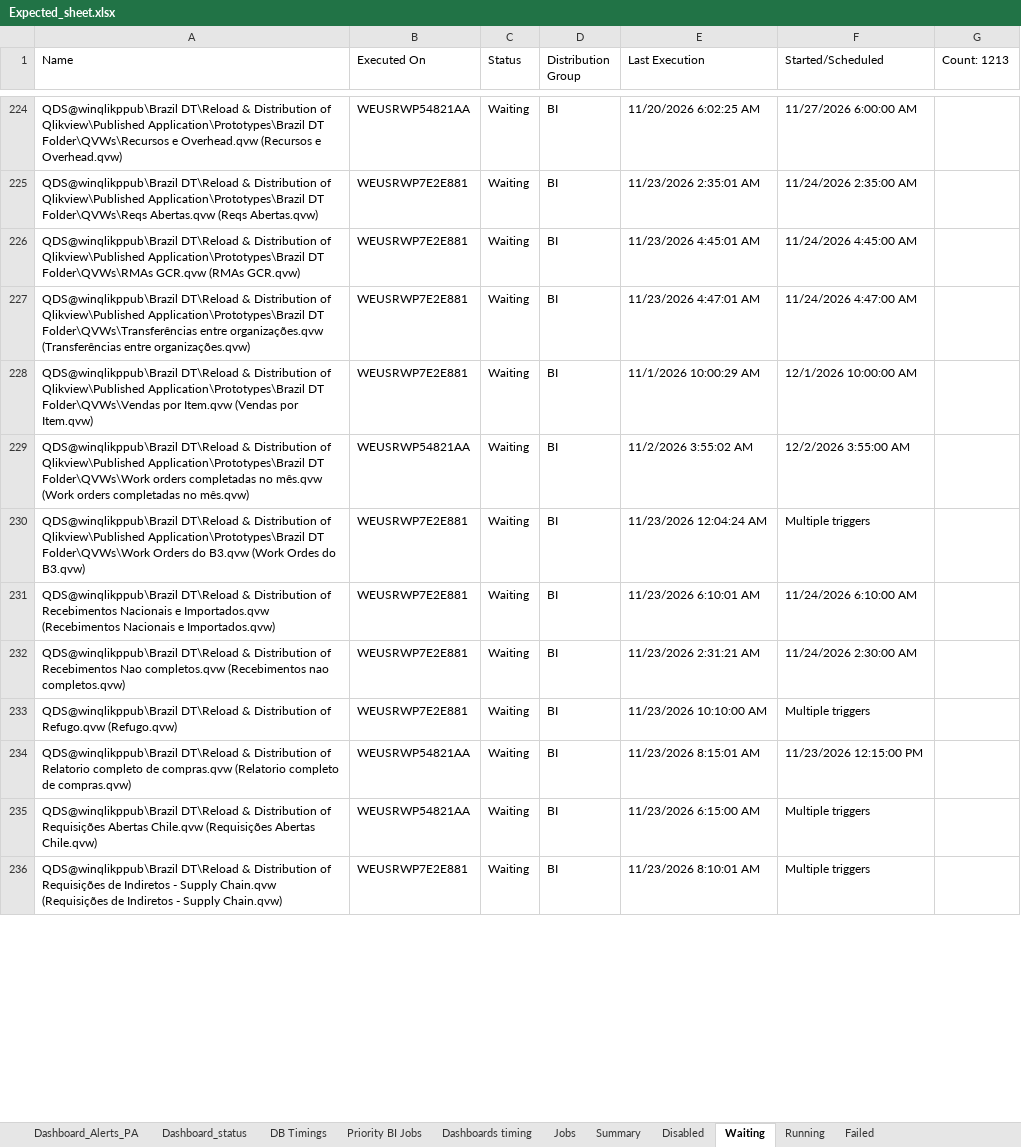
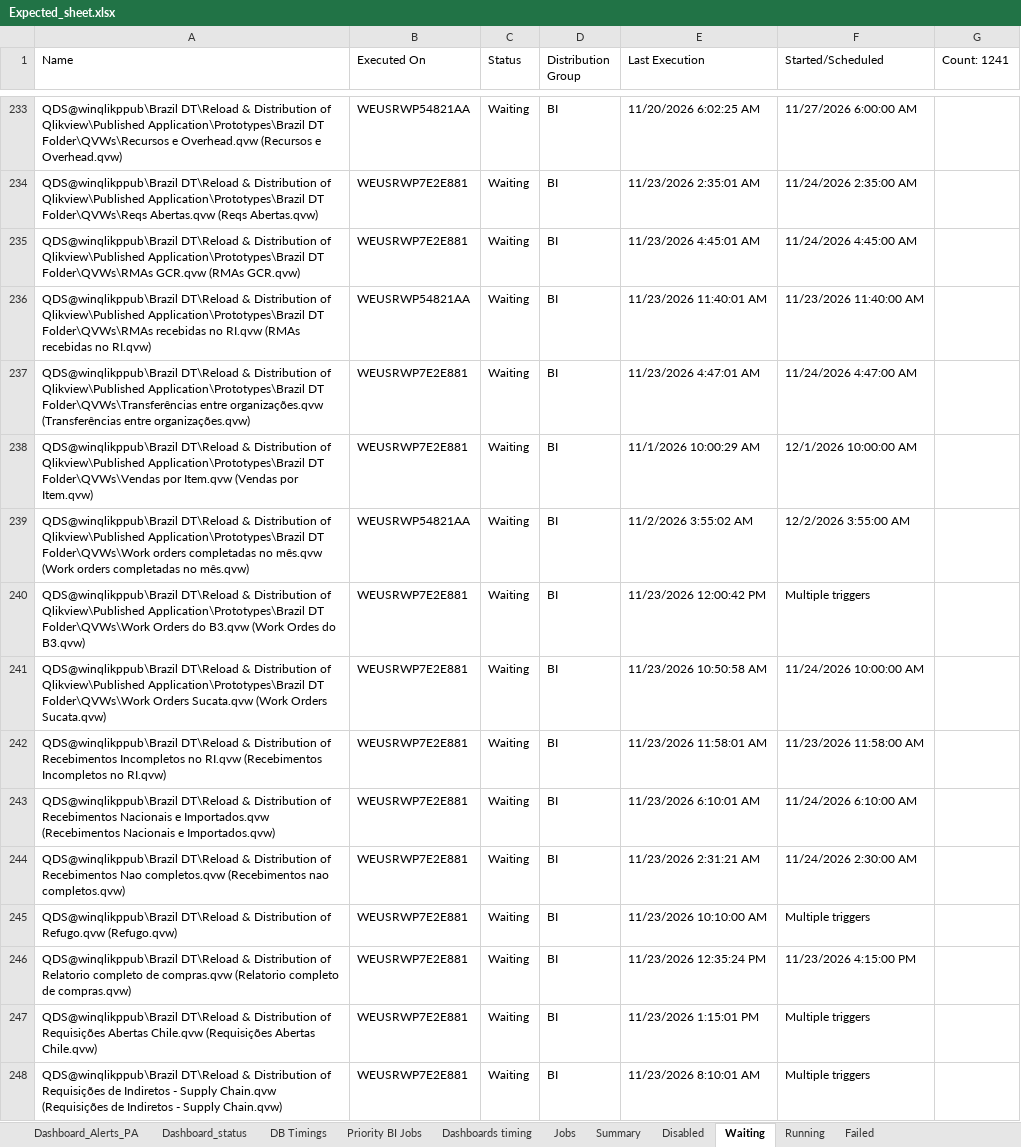
Before and after one commit to warriorcool1213-blip/Wabtec_Qlik_DB-s, an Excel workbook: Expected_sheet.xlsx, sheet Waiting, drawn as a sheet; only a part is shown, gaps mark what is left out; values as stored, in another font and other column widths than the file's, no cell formats; addresses are those after the commit; the diff covers the shown part only; the diff names each change by its address in the sheet, - before the commit and + after, or states it on an @@ line.

```diff
--- a/Expected_sheet.xlsx (sheet Waiting)
+++ b/Expected_sheet.xlsx (sheet Waiting)
-G1: Count: 1213
+G1: Count: 1241
+row 236: QDS@winqlikppub\Brazil DT\Reload & Distribution of Qlikview\Published Application\Prototypes\Brazil DT Folder\QVWs\RMAs recebidas no RI.qvw (RMAs recebidas no RI.qvw) | WEUSRWP54821AA | Waiting | BI | 11/23/2026 11:40:01 AM | 11/23/2026 11:40:00 AM
-E240 (Last Execution): 11/23/2026 12:04:24 AM
+E240 (Last Execution): 11/23/2026 12:00:42 PM
+row 241: QDS@winqlikppub\Brazil DT\Reload & Distribution of Qlikview\Published Application\Prototypes\Brazil DT Folder\QVWs\Work Orders Sucata.qvw (Work Orders Sucata.qvw) | WEUSRWP7E2E881 | Waiting | BI | 11/23/2026 10:50:58 AM | 11/24/2026 10:00:00 AM
+row 242: QDS@winqlikppub\Brazil DT\Reload & Distribution of Recebimentos Incompletos no RI.qvw (Recebimentos Incompletos no RI.qvw) | WEUSRWP7E2E881 | Waiting | BI | 11/23/2026 11:58:01 AM | 11/23/2026 11:58:00 AM
-B246:B247 (Executed On): WEUSRWP54821AA
+B246:B247 (Executed On): WEUSRWP7E2E881
-E246 (Last Execution): 11/23/2026 8:15:01 AM
+E246 (Last Execution): 11/23/2026 12:35:24 PM
-F246 (Started/Scheduled): 11/23/2026 12:15:00 PM
+F246 (Started/Scheduled): 11/23/2026 4:15:00 PM
-E247 (Last Execution): 11/23/2026 6:15:00 AM
+E247 (Last Execution): 11/23/2026 1:15:01 PM
```
Also changed, not shown: 35 added rows, 10 removed rows and 441 edited cells elsewhere in this sheet, sheet Summary, sheet Jobs, sheet Failed, sheet Running, sheet Dashboard_status, sheet Dashboard_Alerts_PA, 3 more sheets, cell formats.
